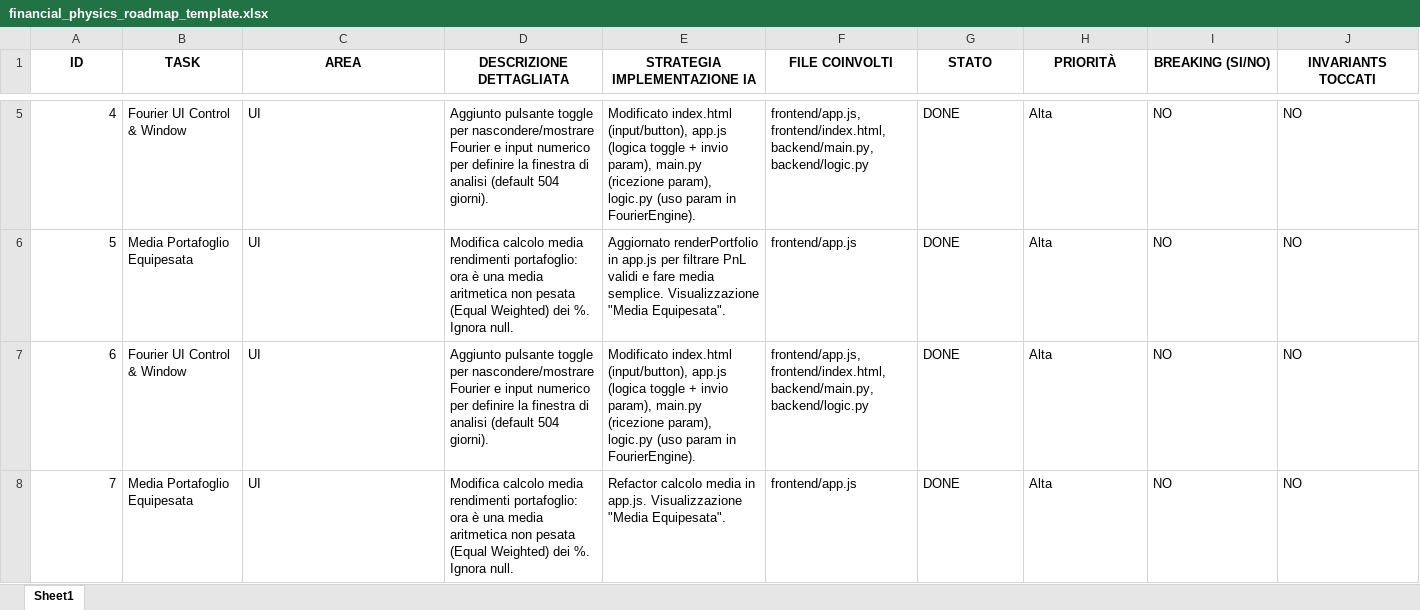
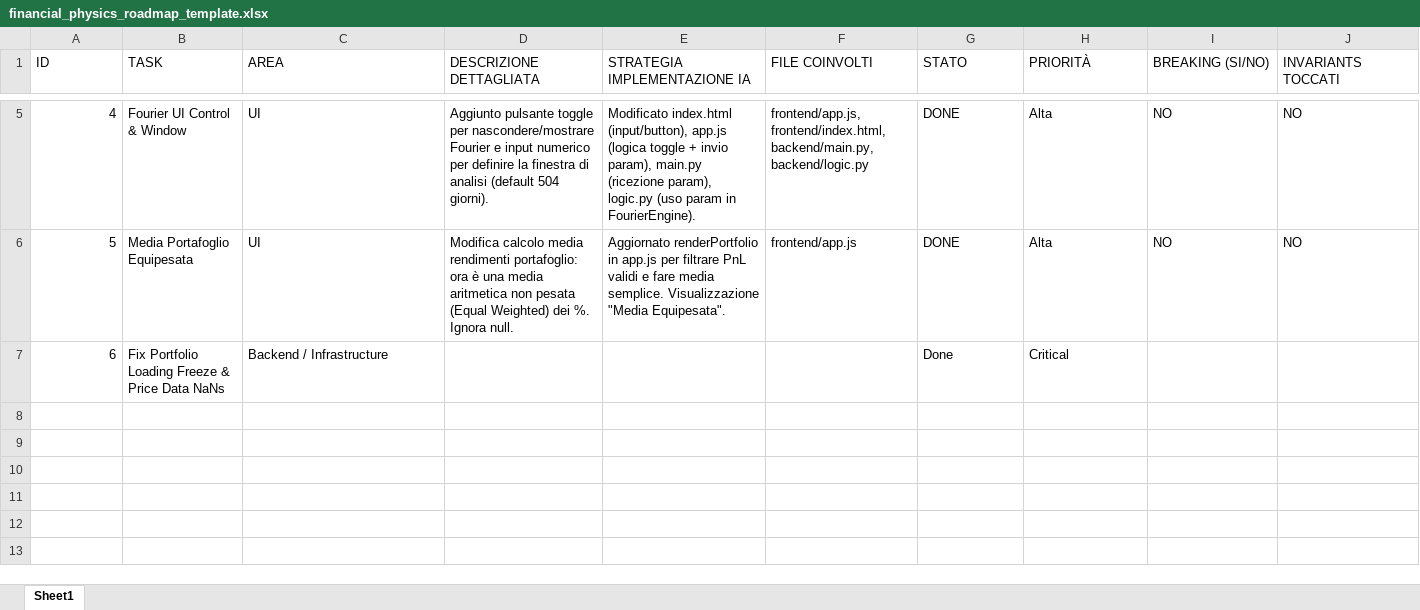
Before and after one commit to Sparovito/financial-physics-radar, an Excel workbook: memory/financial_physics_roadmap_template.xlsx, sheet Sheet1, drawn as a sheet; only a part is shown, gaps mark what is left out; values as stored, in another font and other column widths than the file's, no borders; removed rows and columns are numbered as before the commit, all else as after; rows hold the shown columns only; the diff covers the shown part only; the diff names each change by its address in the sheet, - before the commit and + after, or states it on an @@ line.

Commit message:
Fix: Portfolio fetching (Batch MultiIndex + NaN handling) & Firebase Auth

```diff
--- a/memory/financial_physics_roadmap_template.xlsx (sheet Sheet1)
+++ b/memory/financial_physics_roadmap_template.xlsx (sheet Sheet1)
@@ A1:J1 bold: on → off, alignment: center → left @@
-row 7: 6 | Fourier UI Control & Window | UI | Aggiunto pulsante toggle per nascondere/mostrare Fourier e input numerico per definire la finestra di analisi (default 504 giorni). | Modificato index.html (input/button), app.js (logica toggle + invio param), main.py (ricezione param), logic.py (uso param in FourierEngine). | frontend/app.js, frontend/index.html, backend/main.py, backend/logic.py | DONE | Alta | NO | NO
-row 8: 7 | Media Portafoglio Equipesata | UI | Modifica calcolo media rendimenti portafoglio: ora è una media aritmetica non pesata (Equal Weighted) dei %. Ignora null. | Refactor calcolo media in app.js. Visualizzazione "Media Equipesata". | frontend/app.js | DONE | Alta | NO | NO
+row 7: 6 | Fix Portfolio Loading Freeze & Price Data NaNs | Backend / Infrastructure |  |  |  | Done | Critical
```
Also changed, not shown: 5 edited cells and cell formats elsewhere in this sheet, 2 other files.
